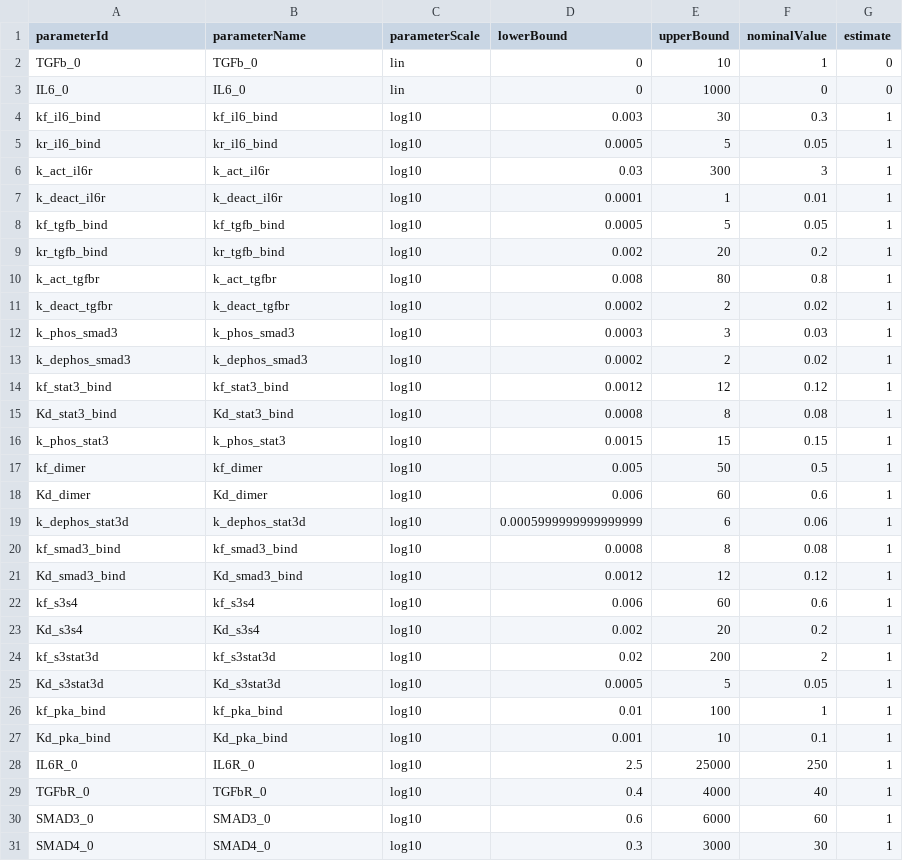
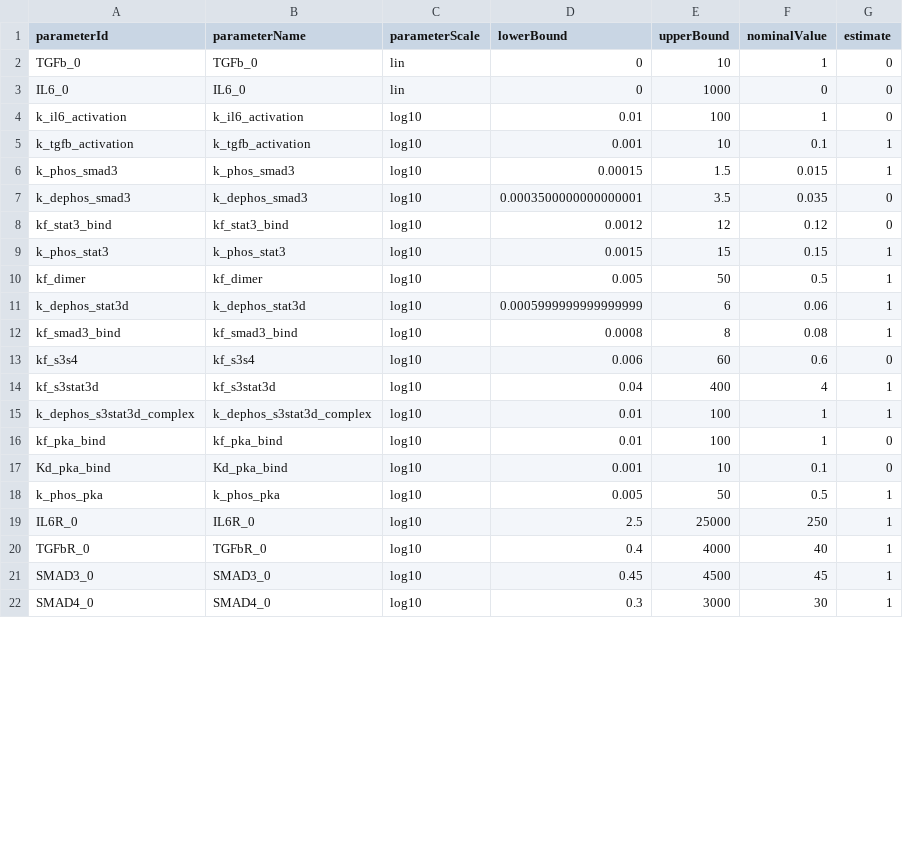
Before and after one commit to akutuva21/IL6_TGFb_Model, a TSV file: petab_files/parameters_noise_combined.tsv, drawn as a sheet; only a part is shown; the diff covers the shown part only.

```diff
--- a/petab_files/parameters_noise_combined.tsv
+++ b/petab_files/parameters_noise_combined.tsv
@@ -3,29 +3,20 @@ TGFb_0	TGFb_0	lin	0	10	1	0
 IL6_0	IL6_0	lin	0	1000	0	0
-kf_il6_bind	kf_il6_bind	log10	0.003	30	0.3	1
-kr_il6_bind	kr_il6_bind	log10	0.0005	5	0.05	1
-k_act_il6r	k_act_il6r	log10	0.03	300	3	1
-k_deact_il6r	k_deact_il6r	log10	0.0001	1	0.01	1
-kf_tgfb_bind	kf_tgfb_bind	log10	0.0005	5	0.05	1
-kr_tgfb_bind	kr_tgfb_bind	log10	0.002	20	0.2	1
-k_act_tgfbr	k_act_tgfbr	log10	0.008	80	0.8	1
-k_deact_tgfbr	k_deact_tgfbr	log10	0.0002	2	0.02	1
-k_phos_smad3	k_phos_smad3	log10	0.0003	3	0.03	1
-k_dephos_smad3	k_dephos_smad3	log10	0.0002	2	0.02	1
-kf_stat3_bind	kf_stat3_bind	log10	0.0012	12	0.12	1
-Kd_stat3_bind	Kd_stat3_bind	log10	0.0008	8	0.08	1
+k_il6_activation	k_il6_activation	log10	0.01	100	1	0
+k_tgfb_activation	k_tgfb_activation	log10	0.001	10	0.1	1
+k_phos_smad3	k_phos_smad3	log10	0.00015	1.5	0.015	1
+k_dephos_smad3	k_dephos_smad3	log10	0.0003500000000000001	3.5	0.035	0
+kf_stat3_bind	kf_stat3_bind	log10	0.0012	12	0.12	0
 k_phos_stat3	k_phos_stat3	log10	0.0015	15	0.15	1
 kf_dimer	kf_dimer	log10	0.005	50	0.5	1
-Kd_dimer	Kd_dimer	log10	0.006	60	0.6	1
 k_dephos_stat3d	k_dephos_stat3d	log10	0.0005999999999999999	6	0.06	1
 kf_smad3_bind	kf_smad3_bind	log10	0.0008	8	0.08	1
-Kd_smad3_bind	Kd_smad3_bind	log10	0.0012	12	0.12	1
-kf_s3s4	kf_s3s4	log10	0.006	60	0.6	1
-Kd_s3s4	Kd_s3s4	log10	0.002	20	0.2	1
-kf_s3stat3d	kf_s3stat3d	log10	0.02	200	2	1
-Kd_s3stat3d	Kd_s3stat3d	log10	0.0005	5	0.05	1
-kf_pka_bind	kf_pka_bind	log10	0.01	100	1	1
-Kd_pka_bind	Kd_pka_bind	log10	0.001	10	0.1	1
+kf_s3s4	kf_s3s4	log10	0.006	60	0.6	0
+kf_s3stat3d	kf_s3stat3d	log10	0.04	400	4	1
+k_dephos_s3stat3d_complex	k_dephos_s3stat3d_complex	log10	0.01	100	1	1
+kf_pka_bind	kf_pka_bind	log10	0.01	100	1	0
+Kd_pka_bind	Kd_pka_bind	log10	0.001	10	0.1	0
+k_phos_pka	k_phos_pka	log10	0.005	50	0.5	1
 IL6R_0	IL6R_0	log10	2.5	25000	250	1
 TGFbR_0	TGFbR_0	log10	0.4	4000	40	1
-SMAD3_0	SMAD3_0	log10	0.6	6000	60	1
+SMAD3_0	SMAD3_0	log10	0.45	4500	45	1
 SMAD4_0	SMAD4_0	log10	0.3	3000	30	1
```
Also changed, not shown: 3 edited cells elsewhere in this file, SimData/measurements_time_course_noise_combined.tsv, 6 other files.
